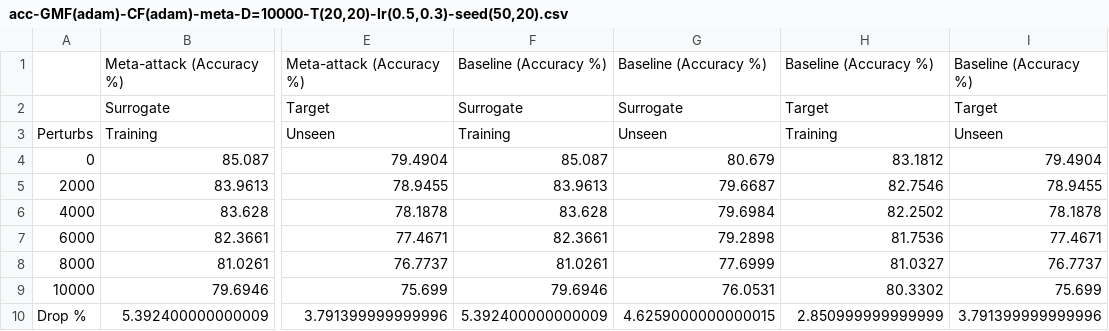
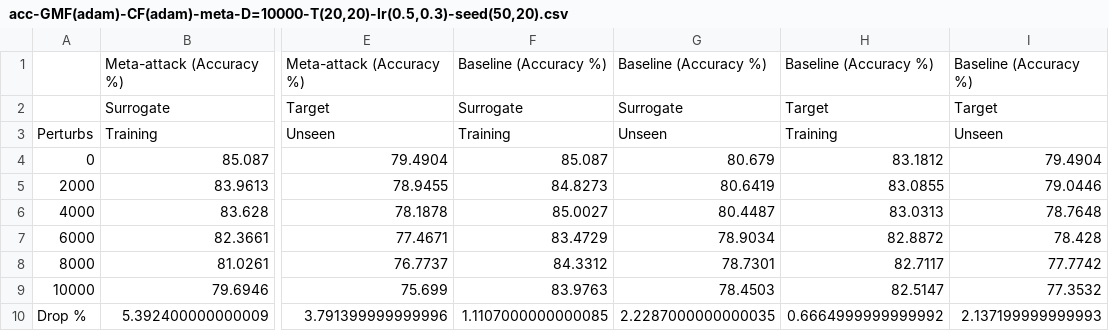
Before and after one commit to aravind-gk/RecSysAttack, a CSV file: tables/acc-GMF(adam)-CF(adam)-meta-D=10000-T(20,20)-lr(0.5,0.3)-seed(50,20).csv, drawn as a sheet; only a part is shown, gaps mark what is left out; the diff names each change by its address in the sheet, - before the commit and + after, or states it on an @@ line.

Commit message:
add results,plots of CFD(8)-NeuMF(8) seed(0,2) and update check.ipynb

```diff
--- a/tables/acc-GMF(adam)-CF(adam)-meta-D=10000-T(20,20)-lr(0.5,0.3)-seed(50,20).csv
+++ b/tables/acc-GMF(adam)-CF(adam)-meta-D=10000-T(20,20)-lr(0.5,0.3)-seed(50,20).csv
-F5: 83.9613
+F5: 84.8273
-G5: 79.6687
+G5: 80.6419
-H5: 82.7546
+H5: 83.0855
-I5: 78.9455
+I5: 79.0446
-F6: 83.628
+F6: 85.0027
-G6: 79.6984
+G6: 80.4487
-H6: 82.2502
+H6: 83.0313
-I6: 78.1878
+I6: 78.7648
-F7: 82.3661
+F7: 83.4729
-G7: 79.2898
+G7: 78.9034
-H7: 81.7536
+H7: 82.8872
-I7: 77.4671
+I7: 78.428
-F8: 81.0261
+F8: 84.3312
-G8: 77.6999
+G8: 78.7301
-H8: 81.0327
+H8: 82.7117
-I8: 76.7737
+I8: 77.7742
-F9: 79.6946
+F9: 83.9763
-G9: 76.0531
+G9: 78.4503
-H9: 80.3302
+H9: 82.5147
-I9: 75.699
+I9: 77.3532
-F10: 5.392400000000009
+F10: 1.1107000000000085
-G10: 4.6259000000000015
+G10: 2.2287000000000035
-H10: 2.850999999999999
+H10: 0.6664999999999992
-I10: 3.791399999999996
+I10: 2.137199999999993
```
Also changed, not shown: tables/auc-GMF(adam)-CF(adam)-meta-D=10000-T(20,20)-lr(0.5,0.3)-seed(50,20).csv, 20 other files.
